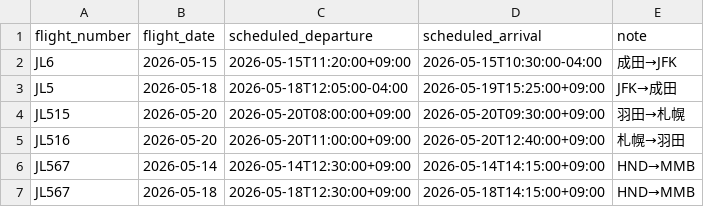
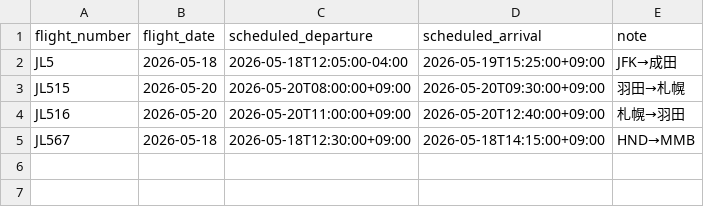
Before and after one commit to kentaro0209/flight-notifier, a CSV file: schedule.csv, drawn as a sheet; the diff names each change by its address in the sheet, - before the commit and + after, or states it on an @@ line.

```diff
--- a/schedule.csv
+++ b/schedule.csv
-row 2: JL6 | 2026-05-15 | 2026-05-15T11:20:00+09:00 | 2026-05-15T10:30:00-04:00 | 成田→JFK
-row 6: JL567 | 2026-05-14 | 2026-05-14T12:30:00+09:00 | 2026-05-14T14:15:00+09:00 | HND→MMB
```
